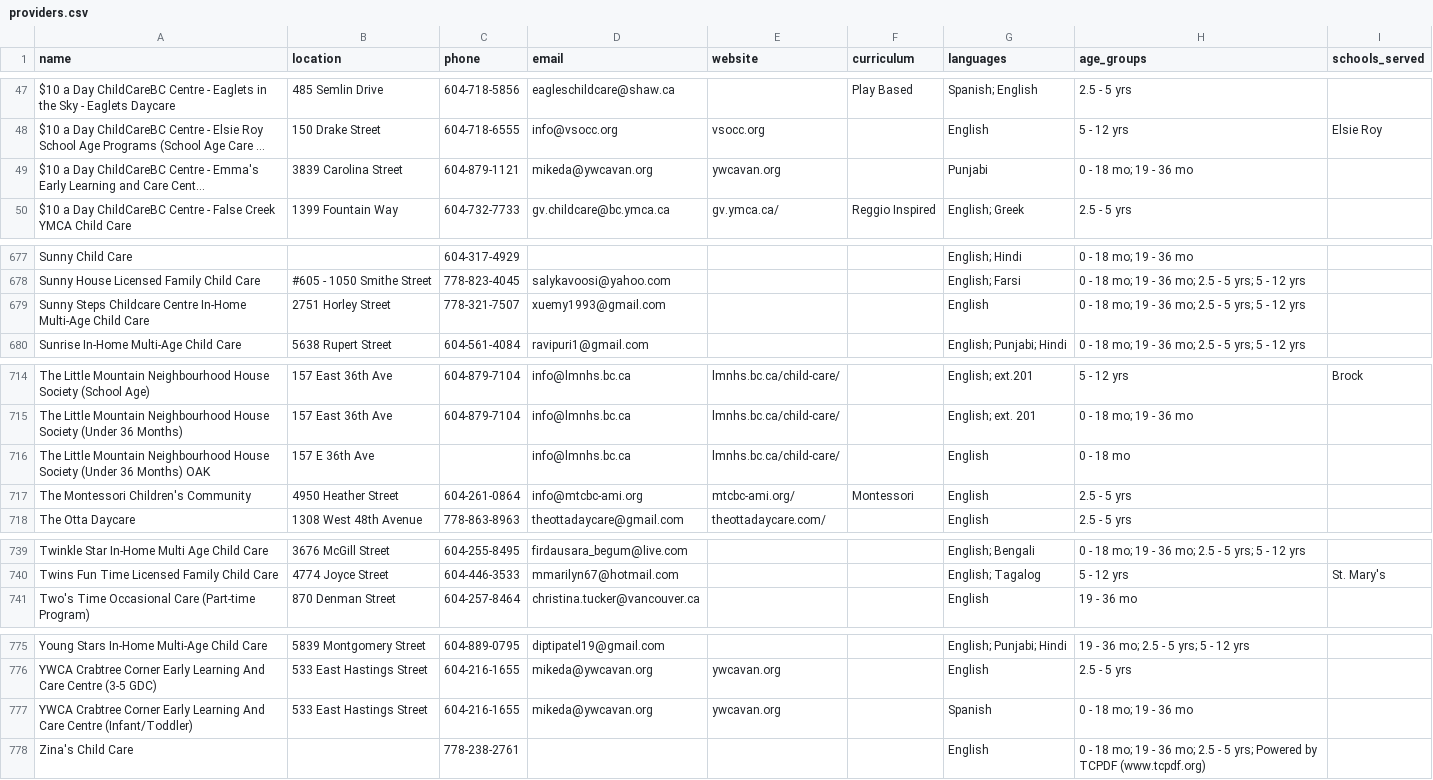
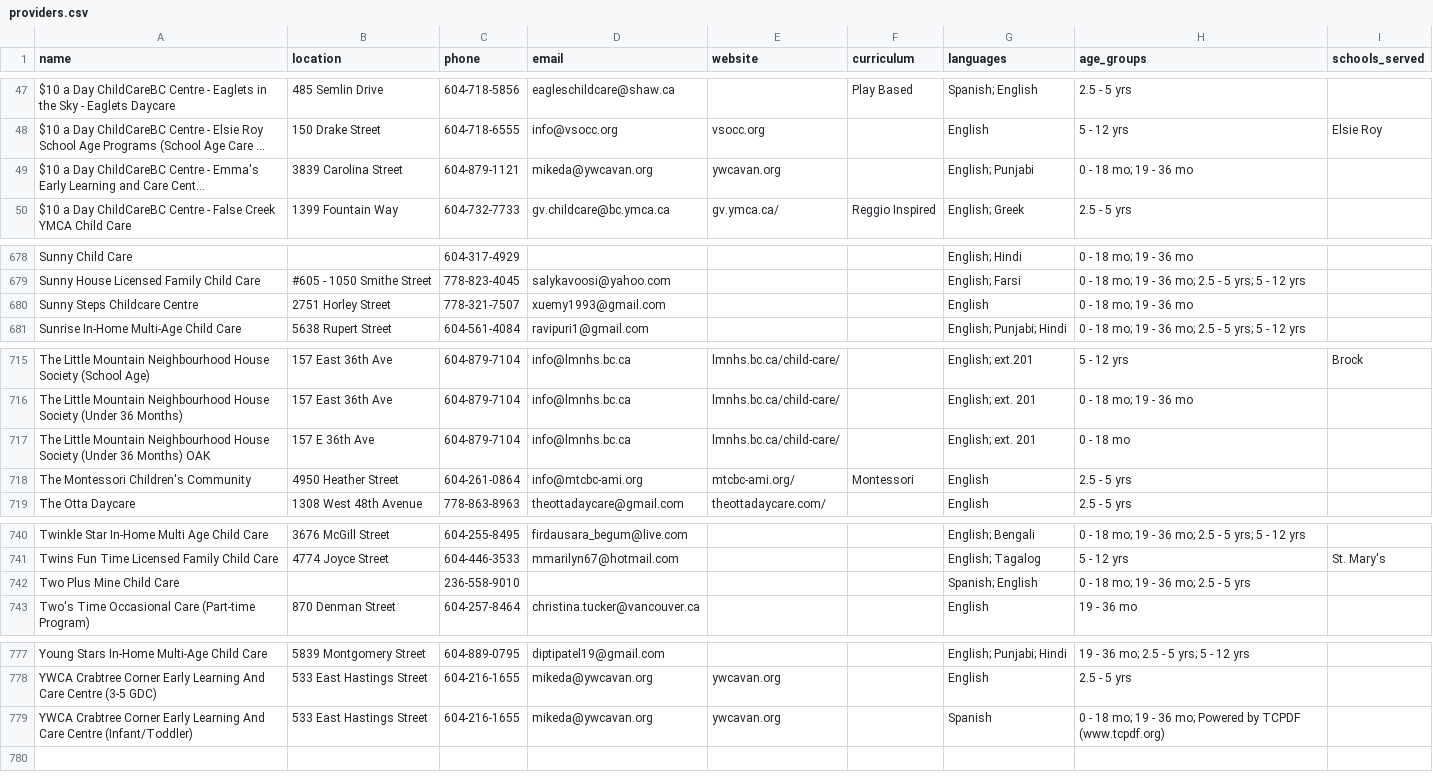
Before and after one commit to yzhong52/Vancouver-Daycare, a CSV file: processed_data/providers.csv, drawn as a sheet; only a part is shown, gaps mark what is left out; long unchanged cells end in …; removed rows and columns are numbered as before the commit, all else as after; the diff covers the shown part only; the diff names each change by its address in the sheet, - before the commit and + after, or states it on an @@ line.

```diff
--- a/processed_data/providers.csv
+++ b/processed_data/providers.csv
-G49 (languages): Punjabi
+G49 (languages): English; Punjabi
-A680 (name): Sunny Steps Childcare Centre In-Home Multi-Age Child Care
+A680 (name): Sunny Steps Childcare Centre
-H680 (age_groups): 0 - 18 mo; 19 - 36 mo; 2.5 - 5 yrs; 5 - 12 yrs
+H680 (age_groups): 0 - 18 mo; 19 - 36 mo
-C717 (phone): (empty)
+C717 (phone): 604-879-7104
-G717 (languages): English
+G717 (languages): English; ext. 201
+row 742: Two Plus Mine Child Care |  | 236-558-9010 |  |  |  | Spanish; English | 0 - 18 mo; 19 - 36 mo; 2.5 - 5 yrs
-H779 (age_groups): 0 - 18 mo; 19 - 36 mo
+H779 (age_groups): 0 - 18 mo; 19 - 36 mo; Powered by TCPDF (www.tcpdf.org)
-row 778: Zina's Child Care |  | 778-238-2761 |  |  |  | English | 0 - 18 mo; 19 - 36 mo; 2.5 - 5 yrs; Powered by TCPDF (www.tcpdf.org)
```
Also changed, not shown: 3 added rows, 2 removed rows, 2 moved rows and 6 edited cells elsewhere in this file, processed_data/enriched_vacancies.csv, processed_data/geocoded_vacancies.csv, 1 other file.
